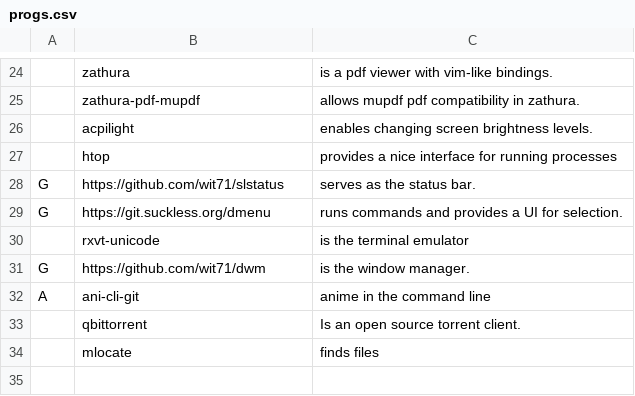
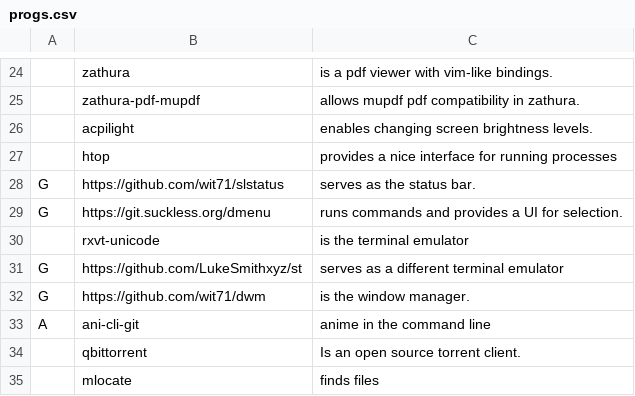
Before and after one commit to wit71/larbs, a CSV file: progs.csv, drawn as a sheet; only a part is shown, gaps mark what is left out.

Commit message:
Update progs.csv

```diff
--- a/progs.csv
+++ b/progs.csv
@@ -30,2 +30,3 @@ G,https://git.suckless.org/dmenu,runs commands and provides a UI for selection.
 ,rxvt-unicode,is the terminal emulator
+G,https://github.com/LukeSmithxyz/st,serves as a different terminal emulator
 G,https://github.com/wit71/dwm,is the window manager.
```
